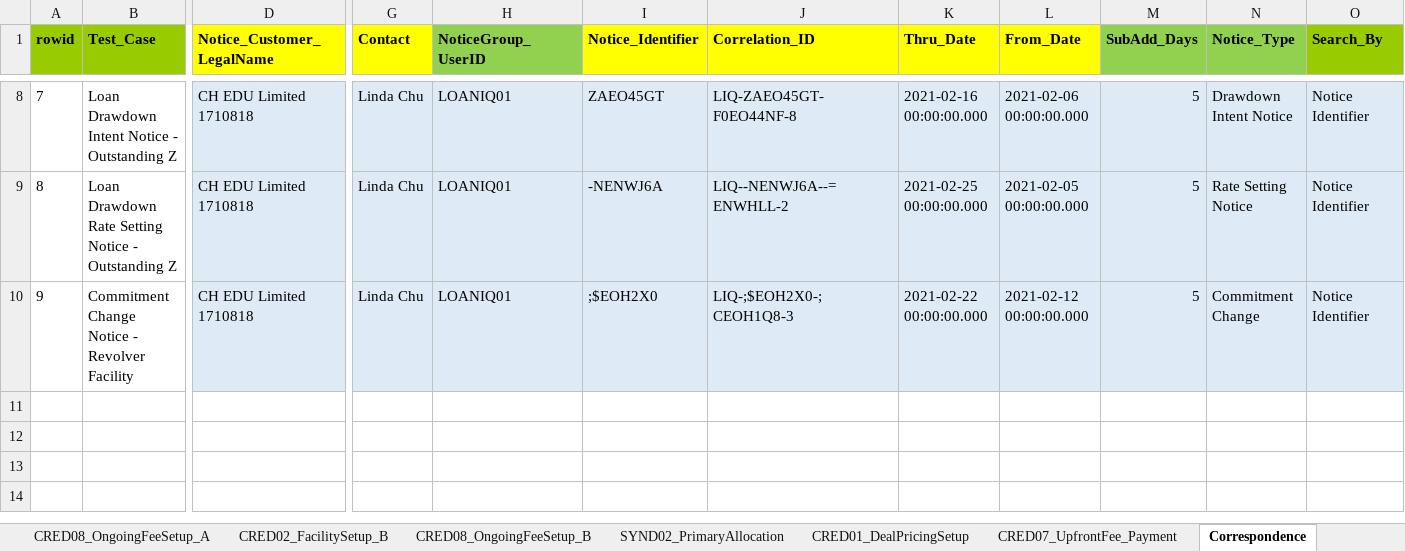
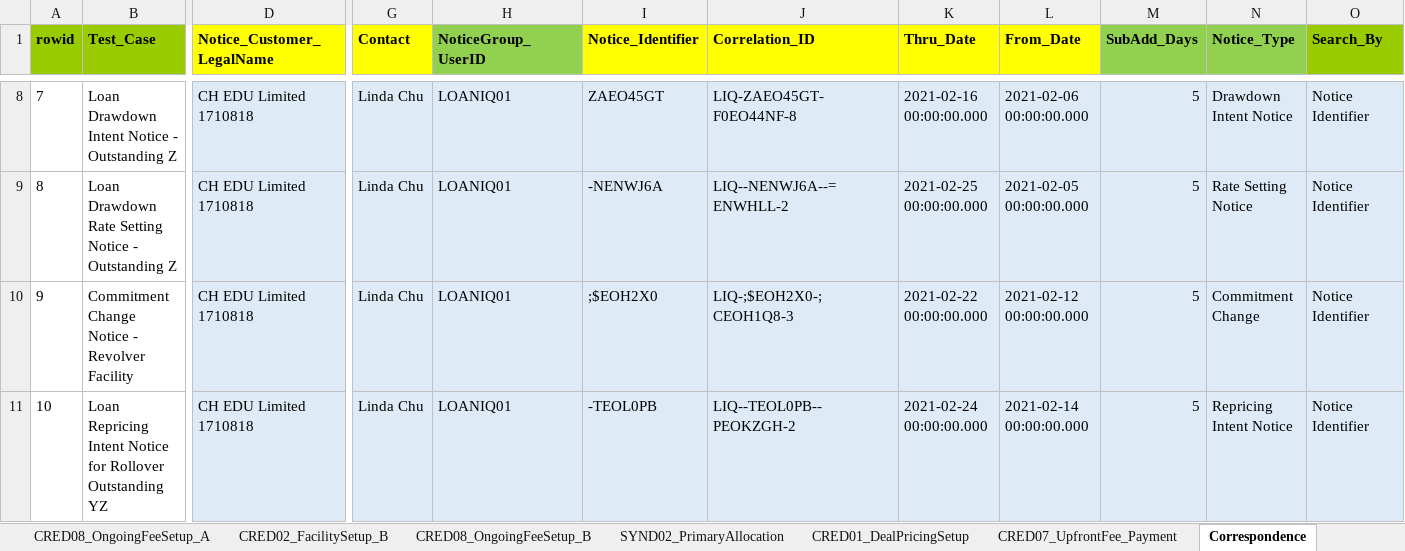
Before and after one commit to shirleenhong/automation-loan-application-cba, an Excel workbook: DataSet/NewUATDeals_DataSet/Deal_CH_EDU_BILAT.xlsx, sheet Correspondence, drawn as a sheet; only a part is shown, gaps mark what is left out; values as stored, in another font and other column widths than the file's, no borders; rows hold the shown columns only; the diff names each change by its address in the sheet, - before the commit and + after, or states it on an @@ line.

Commit message:
GDE-9545 Repricing Intent notice
Updated noticeid locator
Updated test suite and keyword

```diff
--- a/DataSet/NewUATDeals_DataSet/Deal_CH_EDU_BILAT.xlsx (sheet Correspondence)
+++ b/DataSet/NewUATDeals_DataSet/Deal_CH_EDU_BILAT.xlsx (sheet Correspondence)
+row 11: 10 | Loan Repricing Intent Notice for Rollover Outstanding YZ | CH EDU Limited 1710818 | Linda Chu | LOANIQ01 | -TEOL0PB | LIQ--TEOL0PB--PEOKZGH-2 | 2021-02-24 00:00:00.000 | 2021-02-14 00:00:00.000 | 5 | Repricing Intent Notice | Notice Identifier
```
Also changed, not shown: 7 other files.
